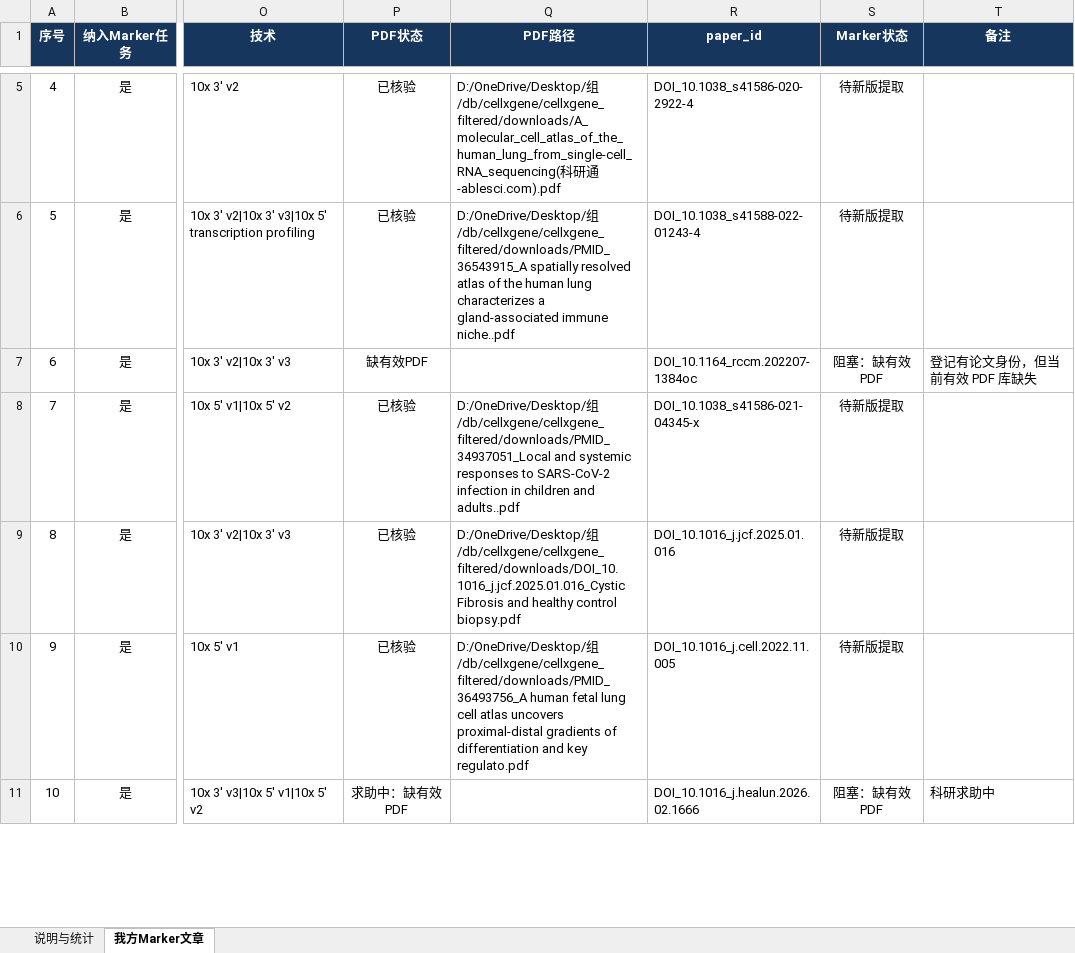
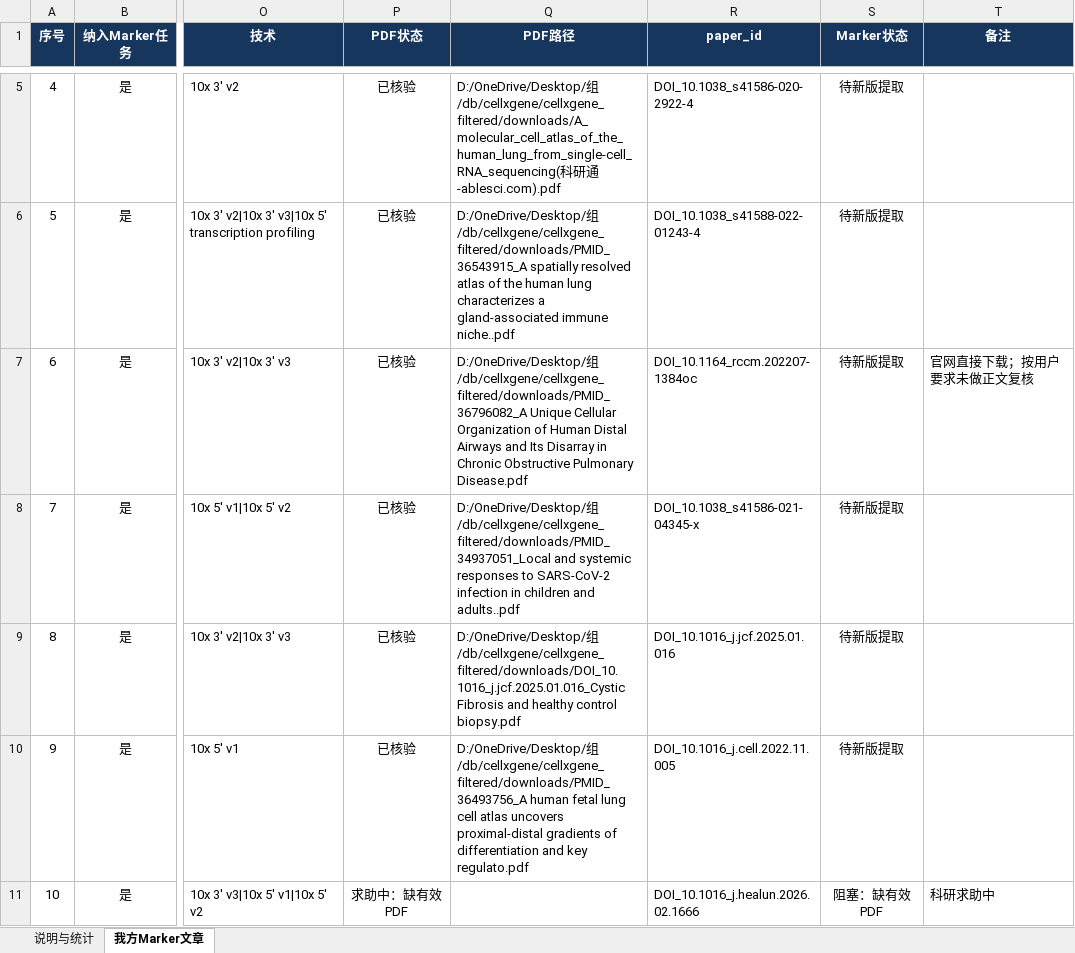
Before and after one commit to Frrrrrranz/single-cell-analysis, an Excel workbook: db/cellxgene/our_marker_papers.xlsx, sheet 我方Marker文章, drawn as a sheet; only a part is shown, gaps mark what is left out; values as stored, in another font and other column widths than the file's, no borders; conditional formats and table styles not drawn; the diff names each change by its address in the sheet, - before the commit and + after, or states it on an @@ line.

Commit message:
data: add distal airway COPD paper

```diff
--- a/db/cellxgene/our_marker_papers.xlsx (sheet 我方Marker文章)
+++ b/db/cellxgene/our_marker_papers.xlsx (sheet 我方Marker文章)
-P7 (PDF状态): 缺有效PDF
+P7 (PDF状态): 已核验
-Q7 (PDF路径): (empty)
+Q7 (PDF路径): D:/OneDrive/Desktop/组/db/cellxgene/cellxgene_filtered/downloads/PMID_36796082_A Unique Cellular Organization of Human Distal Airways and Its Disarray in Chronic Obstructive Pulmonary Disease.pdf
-S7 (Marker状态): 阻塞：缺有效PDF
+S7 (Marker状态): 待新版提取
-T7 (备注): 登记有论文身份，但当前有效 PDF 库缺失
+T7 (备注): 官网直接下载；按用户要求未做正文复核
```
Also changed, not shown: sheet 说明与统计, db/cellxgene/pns_papers_summary.xlsx, 4 other files.
